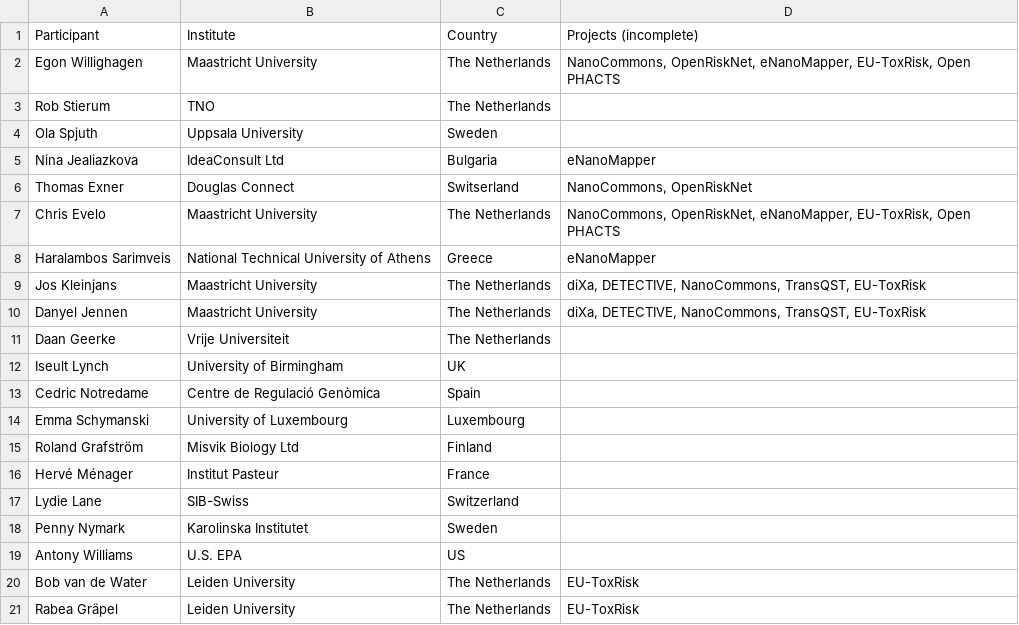
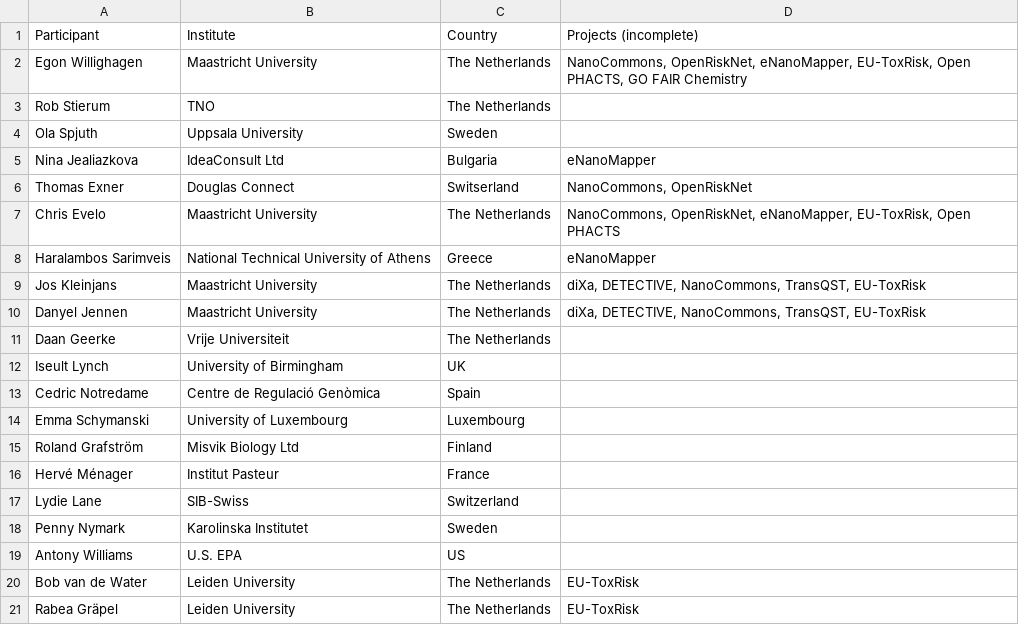
Before and after one commit to elixir-europe/toxicology-community, a TSV file: participants.tsv, drawn as a sheet.

Commit message:
Update participants.tsv

```diff
--- a/participants.tsv
+++ b/participants.tsv
@@ -1,3 +1,3 @@
 Participant	Institute	Country	Projects (incomplete)
-Egon Willighagen	Maastricht University	The Netherlands	NanoCommons, OpenRiskNet, eNanoMapper, EU-ToxRisk, Open PHACTS
+Egon Willighagen	Maastricht University	The Netherlands	NanoCommons, OpenRiskNet, eNanoMapper, EU-ToxRisk, Open PHACTS, GO FAIR Chemistry
 Rob Stierum	TNO	The Netherlands	
```
